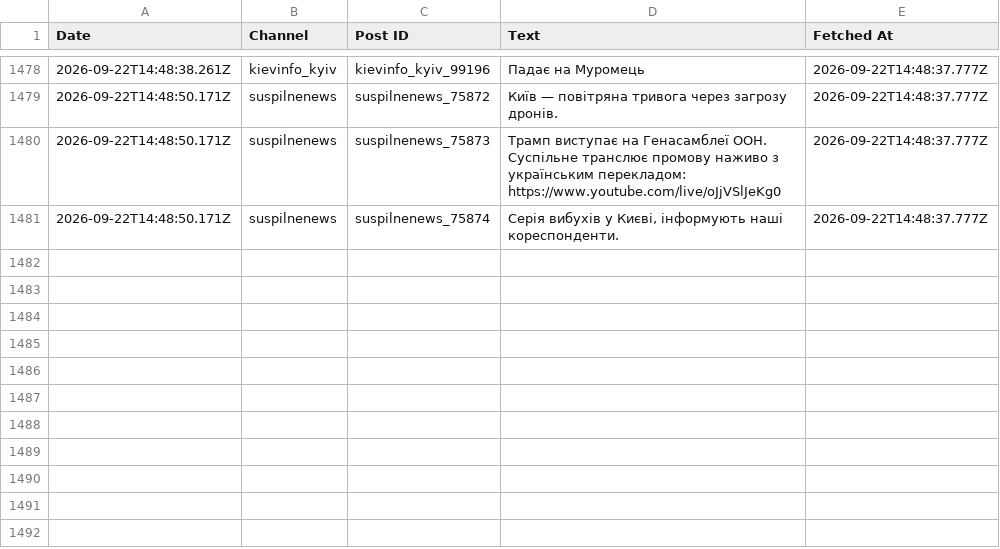
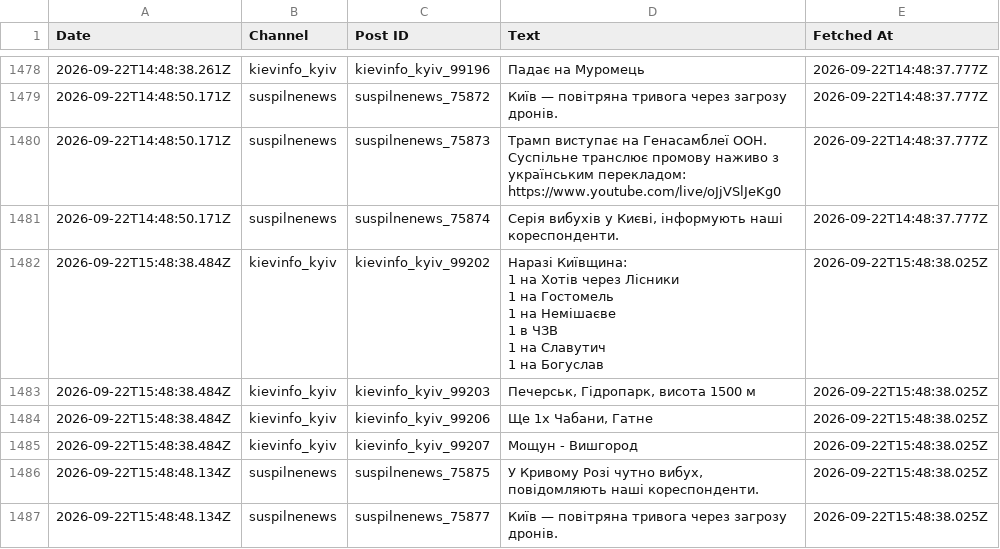
Before and after one commit to ymotorna/news-digest-data, a CSV file: posts.csv, drawn as a sheet; only a part is shown, gaps mark what is left out; ↵ is a line break in a cell; the diff names each change by its address in the sheet, - before the commit and + after, or states it on an @@ line.

Commit message:
Update 2026-09-22T15:48

```diff
--- a/posts.csv
+++ b/posts.csv
+row 1482: 2026-09-22T15:48:38.484Z | kievinfo_kyiv | kievinfo_kyiv_99202 | Наразі Київщина: ↵ 1 на Хотів через Лісники ↵ 1 на Гостомель ↵ 1 на Немішаєве ↵ 1 в ЧЗВ ↵ 1 на Славутич ↵ 1 на Богуслав | 2026-09-22T15:48:38.025Z
+row 1483: 2026-09-22T15:48:38.484Z | kievinfo_kyiv | kievinfo_kyiv_99203 | Печерськ, Гідропарк, висота 1500 м | 2026-09-22T15:48:38.025Z
+row 1484: 2026-09-22T15:48:38.484Z | kievinfo_kyiv | kievinfo_kyiv_99206 | Ще 1х Чабани, Гатне | 2026-09-22T15:48:38.025Z
+row 1485: 2026-09-22T15:48:38.484Z | kievinfo_kyiv | kievinfo_kyiv_99207 | Мощун - Вишгород | 2026-09-22T15:48:38.025Z
+row 1486: 2026-09-22T15:48:48.134Z | suspilnenews | suspilnenews_75875 | У Кривому Розі чутно вибух, повідомляють наші кореспонденти. | 2026-09-22T15:48:38.025Z
+row 1487: 2026-09-22T15:48:48.134Z | suspilnenews | suspilnenews_75877 | Київ — повітряна тривога через загрозу дронів. | 2026-09-22T15:48:38.025Z
```
